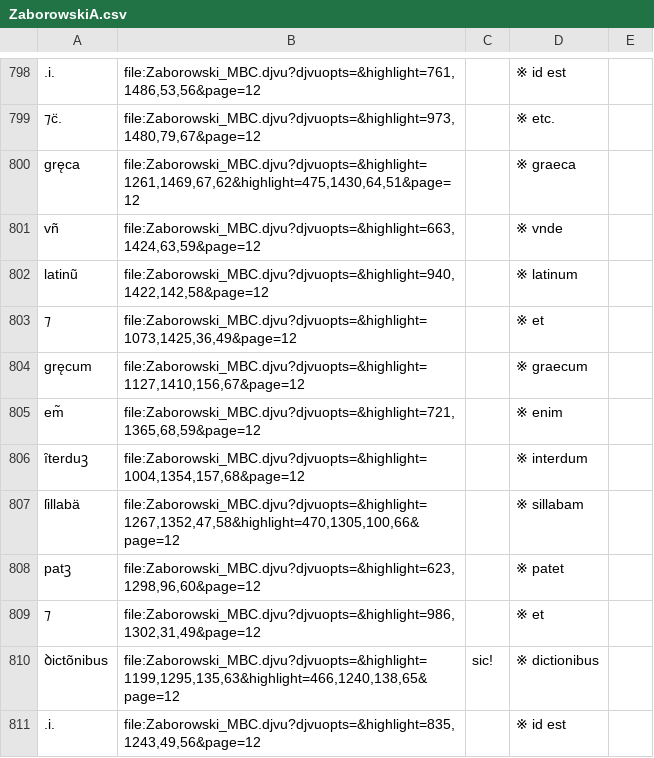
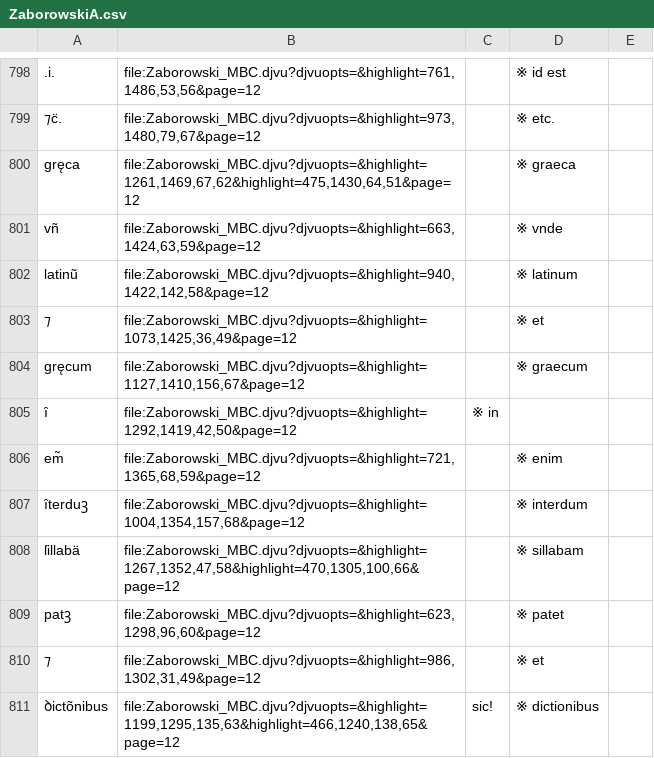
Before and after one commit to jsbien/Zaborowski-index4djview, a CSV file: ZaborowskiA.csv, drawn as a sheet; only a part is shown, gaps mark what is left out; the shorter side is filled out with more unchanged rows; the diff names each change by its address in the sheet, - before the commit and + after, or states it on an @@ line.

Commit message:
missing in

```diff
--- a/ZaborowskiA.csv
+++ b/ZaborowskiA.csv
+row 805: ȋ | file:Zaborowski_MBC.djvu?djvuopts=&highlight=1292,1419,42,50&page=12 | ※ in
```
